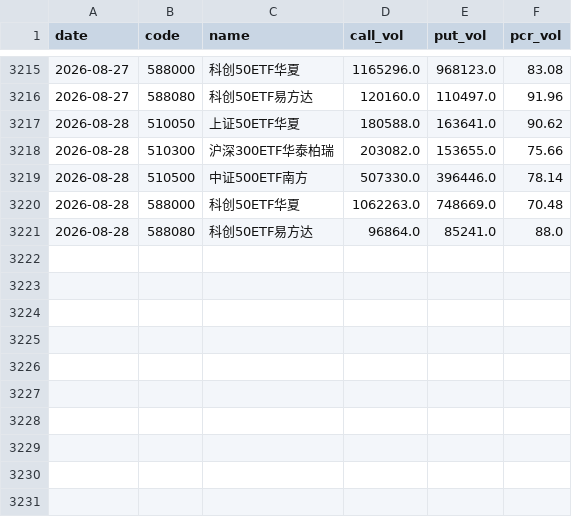
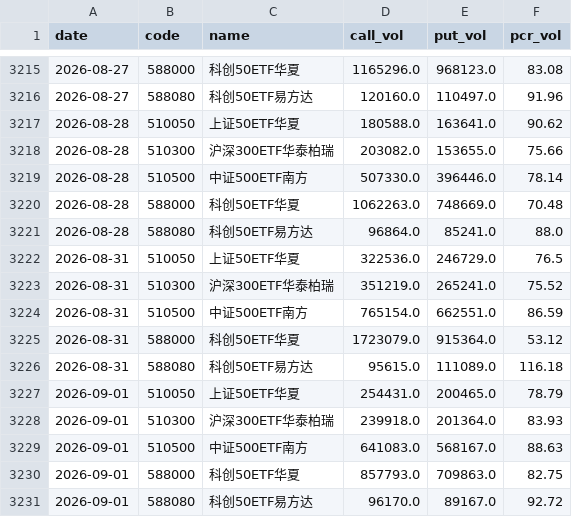
Before and after one commit to haiNono/market-dashboard, a CSV file: data/option_pcr.csv, drawn as a sheet; only a part is shown, gaps mark what is left out.

```diff
--- a/data/option_pcr.csv
+++ b/data/option_pcr.csv
@@ -3221 +3221,11 @@
 2026-08-28,588080,科创50ETF易方达,96864.0,85241.0,88.0
+2026-08-31,510050,上证50ETF华夏,322536.0,246729.0,76.5
+2026-08-31,510300,沪深300ETF华泰柏瑞,351219.0,265241.0,75.52
+2026-08-31,510500,中证500ETF南方,765154.0,662551.0,86.59
+2026-08-31,588000,科创50ETF华夏,1723079.0,915364.0,53.12
+2026-08-31,588080,科创50ETF易方达,95615.0,111089.0,116.18
+2026-09-01,510050,上证50ETF华夏,254431.0,200465.0,78.79
+2026-09-01,510300,沪深300ETF华泰柏瑞,239918.0,201364.0,83.93
+2026-09-01,510500,中证500ETF南方,641083.0,568167.0,88.63
+2026-09-01,588000,科创50ETF华夏,857793.0,709863.0,82.75
+2026-09-01,588080,科创50ETF易方达,96170.0,89167.0,92.72
```
Also changed, not shown: data/sector_云服务器.csv, data/sector_传媒.csv, 12 other files.
